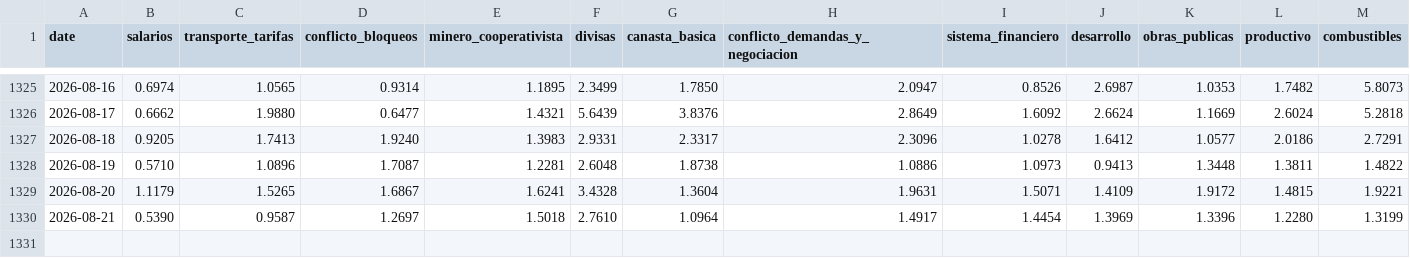
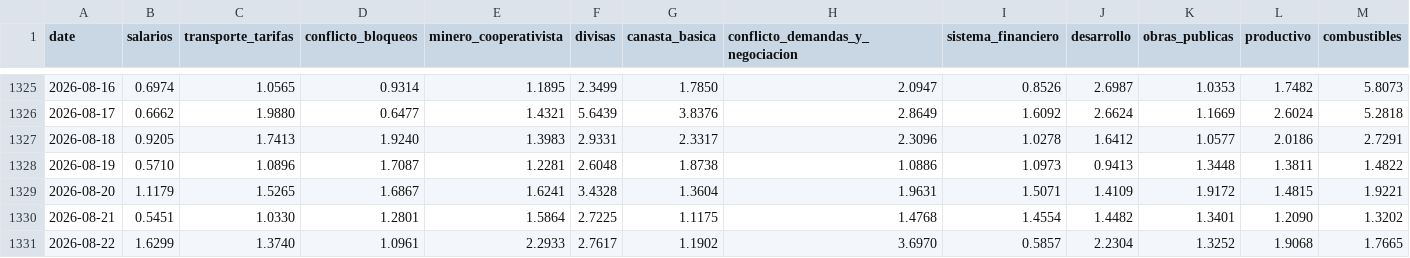
Before and after one commit to pr0nstar/bo-ts, a CSV file: data/clusters_noticias.csv, drawn as a sheet; only a part is shown, gaps mark what is left out; rows hold the shown columns only; the diff covers the shown part only; the diff names each change by its address in the sheet, - before the commit and + after, or states it on an @@ line.

Commit message:
auto update ts

```diff
--- a/data/clusters_noticias.csv
+++ b/data/clusters_noticias.csv
-B1330 (salarios): 0.5390
+B1330 (salarios): 0.5451
-C1330 (transporte_tarifas): 0.9587
+C1330 (transporte_tarifas): 1.0330
-D1330 (conflicto_bloqueos): 1.2697
+D1330 (conflicto_bloqueos): 1.2801
-E1330 (minero_cooperativista): 1.5018
+E1330 (minero_cooperativista): 1.5864
-F1330 (divisas): 2.7610
+F1330 (divisas): 2.7225
-G1330 (canasta_basica): 1.0964
+G1330 (canasta_basica): 1.1175
-H1330 (conflicto_demandas_y_negociacion): 1.4917
+H1330 (conflicto_demandas_y_negociacion): 1.4768
-I1330 (sistema_financiero): 1.4454
+I1330 (sistema_financiero): 1.4554
-J1330 (desarrollo): 1.3969
+J1330 (desarrollo): 1.4482
-K1330 (obras_publicas): 1.3396
+K1330 (obras_publicas): 1.3401
-L1330 (productivo): 1.2280
+L1330 (productivo): 1.2090
-M1330 (combustibles): 1.3199
+M1330 (combustibles): 1.3202
+row 1331: 2026-08-22 | 1.6299 | 1.3740 | 1.0961 | 2.2933 | 2.7617 | 1.1902 | 3.6970 | 0.5857 | 2.2304 | 1.3252 | 1.9068 | 1.7665
```
Also changed, not shown: 2 edited cells elsewhere in this file.
